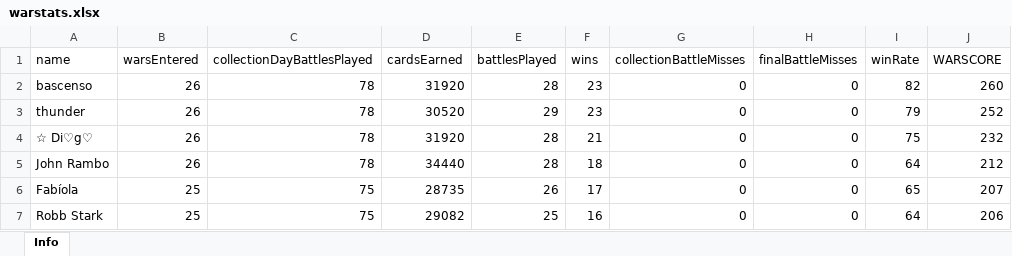
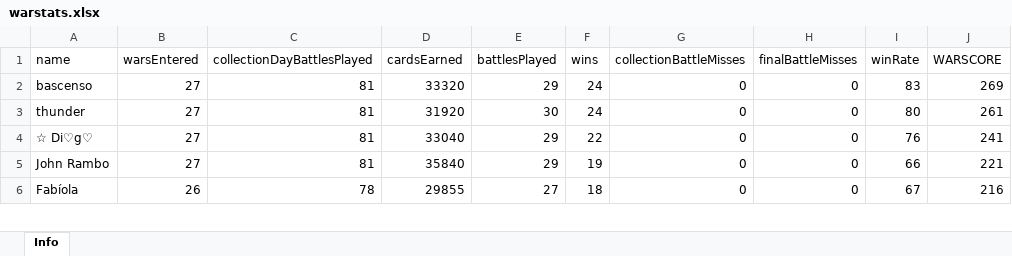
Before and after one commit to bascenso/alkateia, an Excel workbook: docs/data/warstats.xlsx, sheet Info, drawn as a sheet; only a part is shown; values as stored, in another font and other column widths than the file's, no borders; removed rows and columns are numbered as before the commit, all else as after; the diff covers the shown part only; the diff names each change by its address in the sheet, - before the commit and + after, or states it on an @@ line.

```diff
--- a/docs/data/warstats.xlsx (sheet Info)
+++ b/docs/data/warstats.xlsx (sheet Info)
-B2:B5 (warsEntered): 26
+B2:B5 (warsEntered): 27
-C2:C5 (collectionDayBattlesPlayed): 78
+C2:C5 (collectionDayBattlesPlayed): 81
-D2 (cardsEarned): 31920
+D2 (cardsEarned): 33320
-E2 (battlesPlayed): 28
+E2 (battlesPlayed): 29
-F2:F3 (wins): 23
+F2:F3 (wins): 24
-I2 (winRate): 82
+I2 (winRate): 83
-J2 (WARSCORE): 260
+J2 (WARSCORE): 269
-D3 (cardsEarned): 30520
+D3 (cardsEarned): 31920
-E3 (battlesPlayed): 29
+E3 (battlesPlayed): 30
-I3 (winRate): 79
+I3 (winRate): 80
-J3 (WARSCORE): 252
+J3 (WARSCORE): 261
-D4 (cardsEarned): 31920
+D4 (cardsEarned): 33040
-E4:E5 (battlesPlayed): 28
+E4:E5 (battlesPlayed): 29
-F4 (wins): 21
+F4 (wins): 22
-I4 (winRate): 75
+I4 (winRate): 76
-J4 (WARSCORE): 232
+J4 (WARSCORE): 241
-D5 (cardsEarned): 34440
+D5 (cardsEarned): 35840
-F5 (wins): 18
+F5 (wins): 19
-I5 (winRate): 64
+I5 (winRate): 66
-J5 (WARSCORE): 212
+J5 (WARSCORE): 221
-B6 (warsEntered): 25
+B6 (warsEntered): 26
-C6 (collectionDayBattlesPlayed): 75
+C6 (collectionDayBattlesPlayed): 78
-D6 (cardsEarned): 28735
+D6 (cardsEarned): 29855
-E6 (battlesPlayed): 26
+E6 (battlesPlayed): 27
-F6 (wins): 17
+F6 (wins): 18
-I6 (winRate): 65
+I6 (winRate): 67
-J6 (WARSCORE): 207
+J6 (WARSCORE): 216
-row 7: Robb Stark | 25 | 75 | 29082 | 25 | 16 | 0 | 0 | 64 | 206
```
Also changed, not shown: 6 added rows, 6 removed rows and 204 edited cells elsewhere in this sheet, docs/data/memberstats.xlsx, docs/data/warmap.xlsx, 8 other files.
